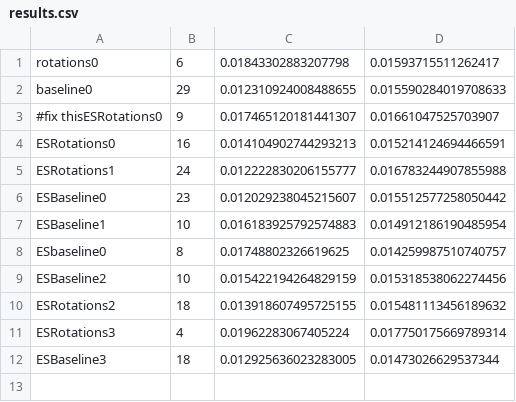
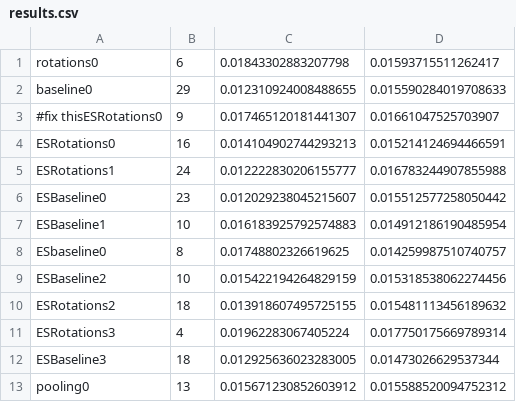
Before and after one commit to fmcnallyi3/icetop-cnn, a CSV file: models/results.csv, drawn as a sheet; the diff names each change by its address in the sheet, - before the commit and + after, or states it on an @@ line.

Commit message:
trained a model w/ pooling layers

```diff
--- a/models/results.csv
+++ b/models/results.csv
+row 13: pooling0 | 13 | 0.015671230852603912 | 0.015588520094752312
```
Also changed, not shown: 9 other files.
